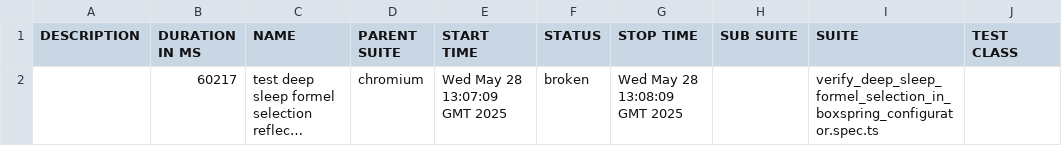
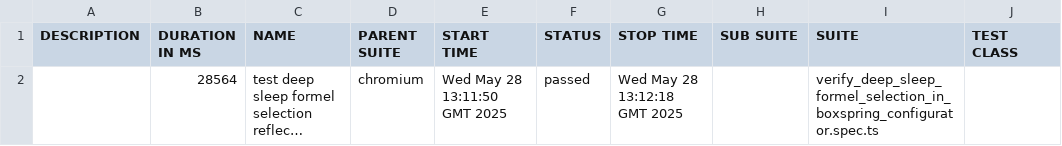
Before and after one commit to shahbaz844/Mozart-Automation, a CSV file: data/suites.csv, drawn as a sheet; only a part is shown; long unchanged cells end in …; the diff names each change by its address in the sheet, - before the commit and + after, or states it on an @@ line.

```diff
--- a/data/suites.csv
+++ b/data/suites.csv
-B2 (DURATION IN MS): 60217
+B2 (DURATION IN MS): 28564
-E2 (START TIME): Wed May 28 13:07:09 GMT 2025
+E2 (START TIME): Wed May 28 13:11:50 GMT 2025
-F2 (STATUS): broken
+F2 (STATUS): passed
-G2 (STOP TIME): Wed May 28 13:08:09 GMT 2025
+G2 (STOP TIME): Wed May 28 13:12:18 GMT 2025
```
Also changed, not shown: 40 other files.
